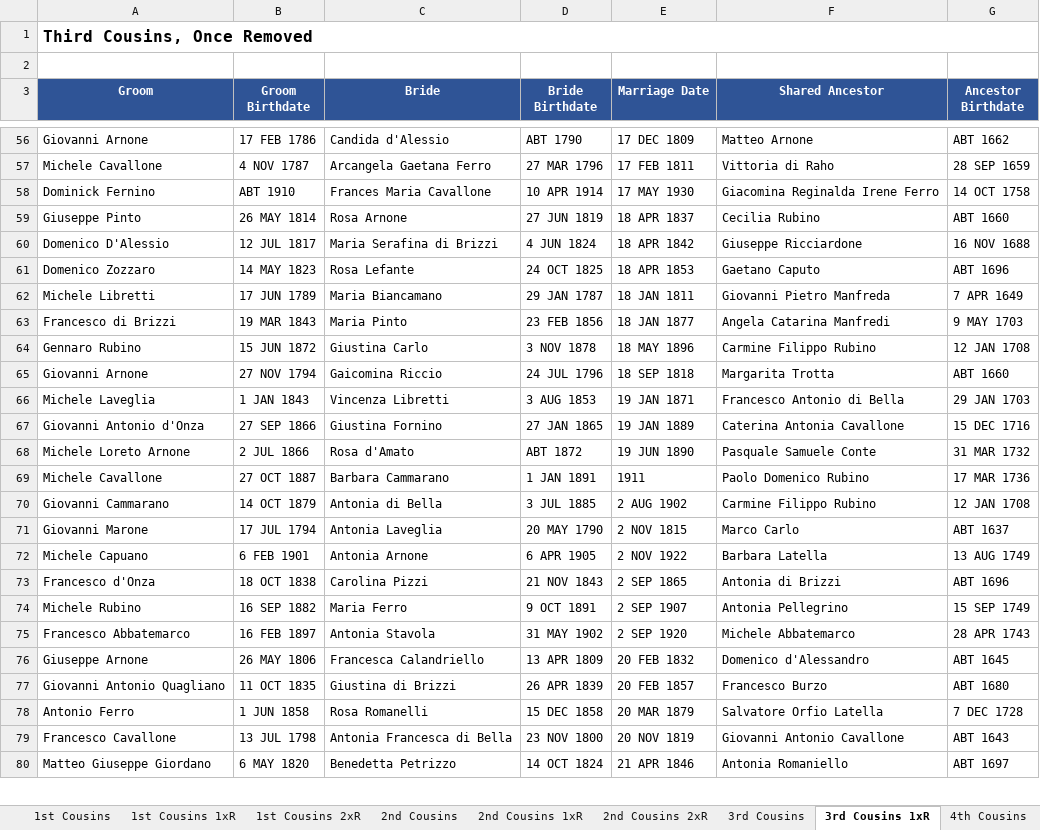
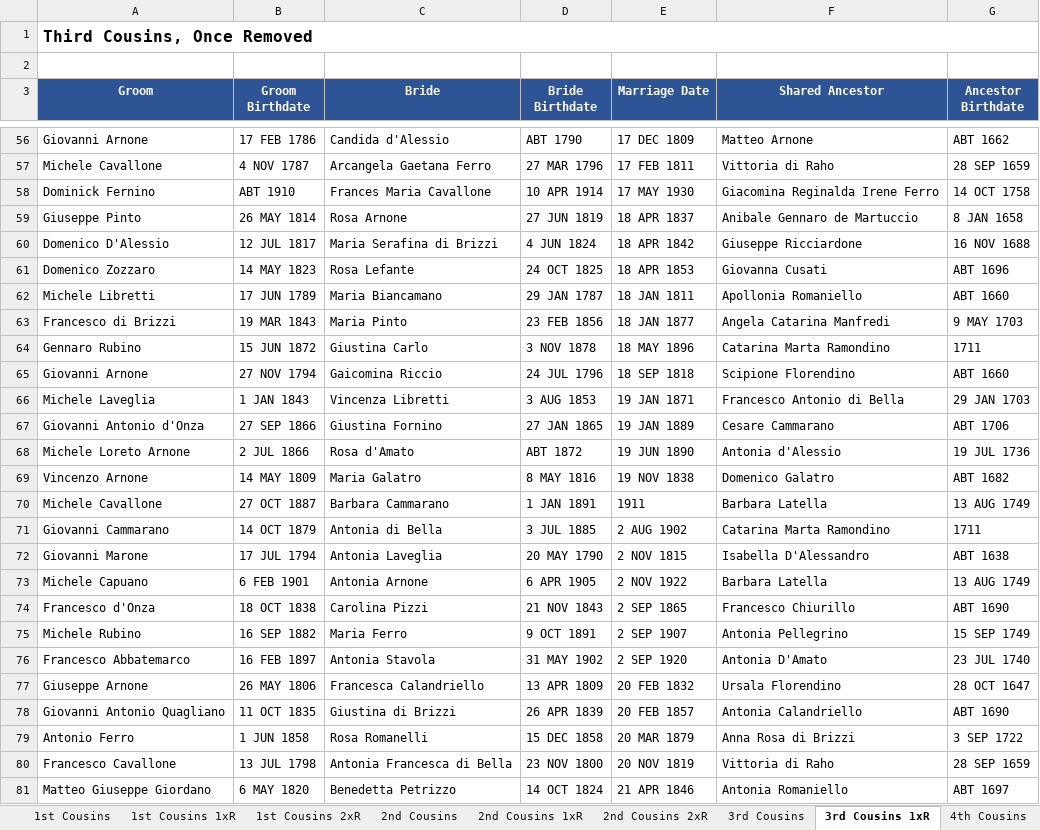
Before and after one commit to johncavallone/sassanochicago, an Excel workbook: assets/downloads/Sassano_Cousin_Marriages.xlsx, sheet 3rd Cousins 1xR, drawn as a sheet; only a part is shown, gaps mark what is left out; values as stored, in another font and other column widths than the file's, no borders; addresses are those after the commit; the diff covers the shown part only; the diff names each change by its address in the sheet, - before the commit and + after, or states it on an @@ line.

```diff
--- a/assets/downloads/Sassano_Cousin_Marriages.xlsx (sheet 3rd Cousins 1xR)
+++ b/assets/downloads/Sassano_Cousin_Marriages.xlsx (sheet 3rd Cousins 1xR)
-F59 (Shared Ancestor): Cecilia Rubino
+F59 (Shared Ancestor): Anibale Gennaro de Martuccio
-G59 (Ancestor Birthdate): ABT 1660
+G59 (Ancestor Birthdate): 8 JAN 1658
-F61 (Shared Ancestor): Gaetano Caputo
+F61 (Shared Ancestor): Giovanna Cusati
-F62 (Shared Ancestor): Giovanni Pietro Manfreda
+F62 (Shared Ancestor): Apollonia Romaniello
-G62 (Ancestor Birthdate): 7 APR 1649
+G62 (Ancestor Birthdate): ABT 1660
-F64 (Shared Ancestor): Carmine Filippo Rubino
+F64 (Shared Ancestor): Catarina Marta Ramondino
-G64 (Ancestor Birthdate): 12 JAN 1708
+G64 (Ancestor Birthdate): 1711
-F65 (Shared Ancestor): Margarita Trotta
+F65 (Shared Ancestor): Scipione Florendino
-F67 (Shared Ancestor): Caterina Antonia Cavallone
+F67 (Shared Ancestor): Cesare Cammarano
-G67 (Ancestor Birthdate): 15 DEC 1716
+G67 (Ancestor Birthdate): ABT 1706
-F68 (Shared Ancestor): Pasquale Samuele Conte
+F68 (Shared Ancestor): Antonia d'Alessio
-G68 (Ancestor Birthdate): 31 MAR 1732
+G68 (Ancestor Birthdate): 19 JUL 1736
+row 69: Vincenzo Arnone | 14 MAY 1809 | Maria Galatro | 8 MAY 1816 | 19 NOV 1838 | Domenico Galatro | ABT 1682
-F70 (Shared Ancestor): Paolo Domenico Rubino
+F70 (Shared Ancestor): Barbara Latella
-G70 (Ancestor Birthdate): 17 MAR 1736
+G70 (Ancestor Birthdate): 13 AUG 1749
-F71 (Shared Ancestor): Carmine Filippo Rubino
+F71 (Shared Ancestor): Catarina Marta Ramondino
-G71 (Ancestor Birthdate): 12 JAN 1708
+G71 (Ancestor Birthdate): 1711
-F72 (Shared Ancestor): Marco Carlo
+F72 (Shared Ancestor): Isabella D'Alessandro
-G72 (Ancestor Birthdate): ABT 1637
+G72 (Ancestor Birthdate): ABT 1638
-F74 (Shared Ancestor): Antonia di Brizzi
+F74 (Shared Ancestor): Francesco Chiurillo
-G74 (Ancestor Birthdate): ABT 1696
+G74 (Ancestor Birthdate): ABT 1690
-F76 (Shared Ancestor): Michele Abbatemarco
+F76 (Shared Ancestor): Antonia D'Amato
-G76 (Ancestor Birthdate): 28 APR 1743
+G76 (Ancestor Birthdate): 23 JUL 1740
-F77 (Shared Ancestor): Domenico d'Alessandro
+F77 (Shared Ancestor): Ursala Florendino
-G77 (Ancestor Birthdate): ABT 1645
+G77 (Ancestor Birthdate): 28 OCT 1647
-F78 (Shared Ancestor): Francesco Burzo
+F78 (Shared Ancestor): Antonia Calandriello
-G78 (Ancestor Birthdate): ABT 1680
+G78 (Ancestor Birthdate): ABT 1690
-F79 (Shared Ancestor): Salvatore Orfio Latella
+F79 (Shared Ancestor): Anna Rosa di Brizzi
-G79 (Ancestor Birthdate): 7 DEC 1728
+G79 (Ancestor Birthdate): 3 SEP 1722
-F80 (Shared Ancestor): Giovanni Antonio Cavallone
+F80 (Shared Ancestor): Vittoria di Raho
-G80 (Ancestor Birthdate): ABT 1643
+G80 (Ancestor Birthdate): 28 SEP 1659
```
Also changed, not shown: 5 added rows, 1 removed row and 136 edited cells elsewhere in this sheet, sheet 4th Cousins, sheet 3rd Cousins, sheet Multi-Gen Cousin Marriages, sheet 2nd Cousins, sheet 2nd Cousins 1xR, sheet Chicago Cousin Marriages, 5 more sheets, formulas that keep their value, 5 other files.
